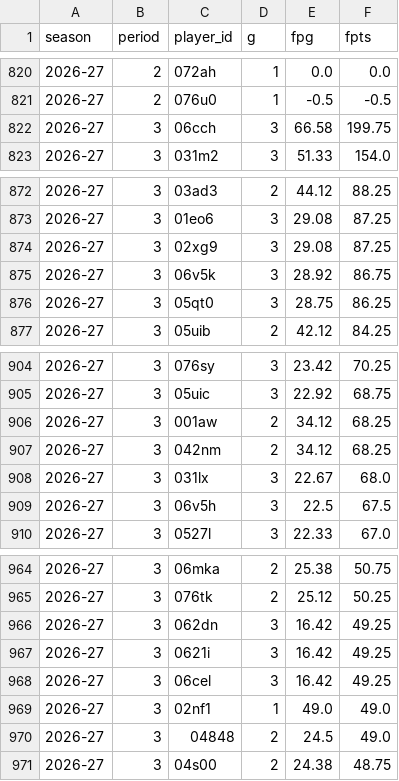
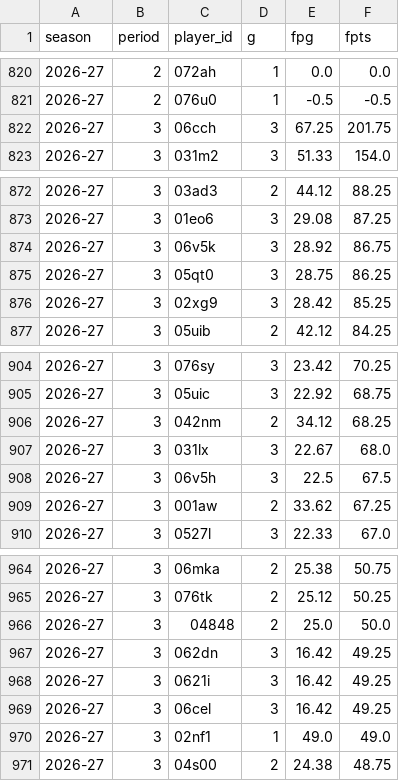
Before and after one commit to salty-api/fantrax-dashboard, a CSV file: data/player_games.csv, drawn as a sheet; only a part is shown, gaps mark what is left out.

```diff
--- a/data/player_games.csv
+++ b/data/player_games.csv
@@ -821,3 +821,3 @@ season,period,player_id,g,fpg,fpts
 2026-27,2,076u0,1,-0.5,-0.5
-2026-27,3,06cch,3,66.58,199.75
+2026-27,3,06cch,3,67.25,201.75
 2026-27,3,031m2,3,51.33,154.0
@@ -873,5 +873,5 @@ season,period,player_id,g,fpg,fpts
 2026-27,3,01eo6,3,29.08,87.25
-2026-27,3,02xg9,3,29.08,87.25
 2026-27,3,06v5k,3,28.92,86.75
 2026-27,3,05qt0,3,28.75,86.25
+2026-27,3,02xg9,3,28.42,85.25
 2026-27,3,05uib,2,42.12,84.25
@@ -905,3 +905,2 @@ season,period,player_id,g,fpg,fpts
 2026-27,3,05uic,3,22.92,68.75
-2026-27,3,001aw,2,34.12,68.25
 2026-27,3,042nm,2,34.12,68.25
@@ -909,2 +908,3 @@ season,period,player_id,g,fpg,fpts
 2026-27,3,06v5h,3,22.5,67.5
+2026-27,3,001aw,2,33.62,67.25
 2026-27,3,0527l,3,22.33,67.0
@@ -965,2 +965,3 @@ season,period,player_id,g,fpg,fpts
 2026-27,3,076tk,2,25.12,50.25
+2026-27,3,04848,2,25.0,50.0
 2026-27,3,062dn,3,16.42,49.25
@@ -969,3 +970,2 @@ season,period,player_id,g,fpg,fpts
 2026-27,3,02nf1,1,49.0,49.0
-2026-27,3,04848,2,24.5,49.0
 2026-27,3,04s00,2,24.38,48.75
```
Also changed, not shown: data/bench.csv, data/matchups.csv, 13 other files.
